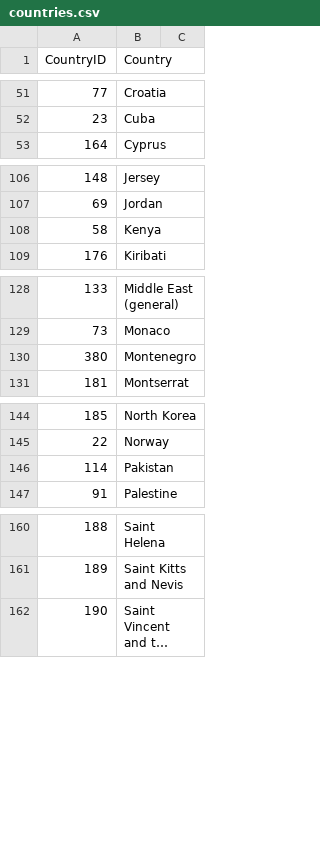
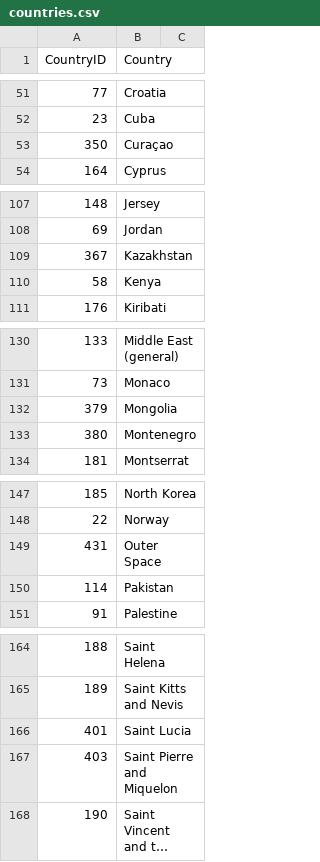
Before and after one commit to NYPL/pic-app, a CSV file: csv/countries.csv, drawn as a sheet; only a part is shown, gaps mark what is left out; long unchanged cells end in …; the diff covers the shown part only; the diff names each change by its address in the sheet, - before the commit and + after, or states it on an @@ line.

Commit message:
countries update

```diff
--- a/csv/countries.csv
+++ b/csv/countries.csv
+row 53: 350 | Curaçao
+row 109: 367 | Kazakhstan
+row 132: 379 | Mongolia
+row 149: 431 | Outer Space
+row 166: 401 | Saint Lucia
+row 167: 403 | Saint Pierre and Miquelon
```
Also changed, not shown: 1 added row and 2 edited cells elsewhere in this file.
